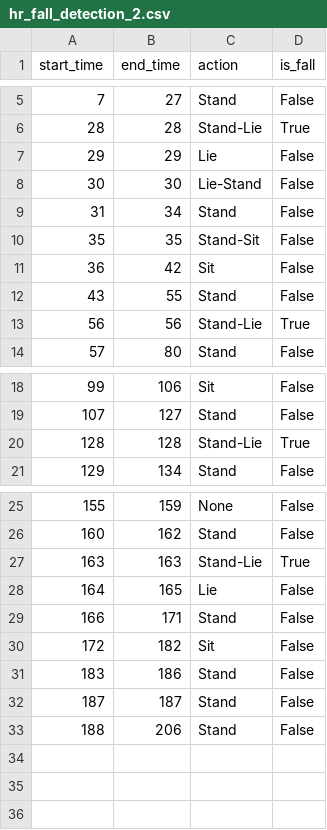
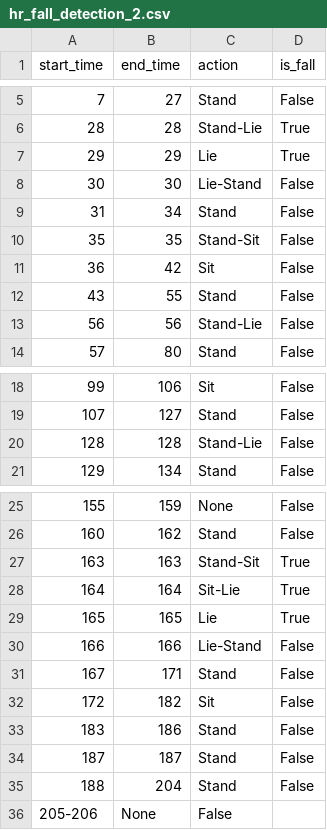
Before and after one commit to pat2echo/AI-Posture-Monitor, a CSV file: labels/hr_fall_detection_2.csv, drawn as a sheet; only a part is shown, gaps mark what is left out.

Commit message:
Label Validation Video 2

```diff
--- a/labels/hr_fall_detection_2.csv
+++ b/labels/hr_fall_detection_2.csv
@@ -6,3 +6,3 @@ start_time,end_time,action,is_fall
 28,28,Stand-Lie,True
-29,29,Lie,False
+29,29,Lie,True
 30,30,Lie-Stand,False
@@ -12,3 +12,3 @@ start_time,end_time,action,is_fall
 43,55,Stand,False
-56,56,Stand-Lie,True
+56,56,Stand-Lie,False
 57,80,Stand,False
@@ -19,3 +19,3 @@ start_time,end_time,action,is_fall
 107,127,Stand,False
-128,128,Stand-Lie,True
+128,128,Stand-Lie,False
 129,134,Stand,False
@@ -26,5 +26,7 @@ start_time,end_time,action,is_fall
 160,162,Stand,False
-163,163,Stand-Lie,True
-164,165,Lie,False
-166,171,Stand,False
+163,163,Stand-Sit,True
+164,164,Sit-Lie,True
+165,165,Lie,True
+166,166,Lie-Stand,False
+167,171,Stand,False
 172,182,Sit,False
@@ -32,2 +34,3 @@ start_time,end_time,action,is_fall
 187,187,Stand,False
-188,206,Stand,False
+188,204,Stand,False
+205-206,None,False
```
Also changed, not shown: 3 other files.
